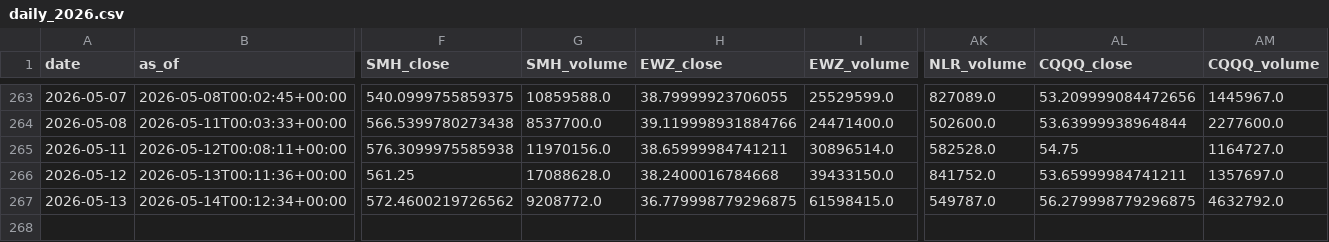
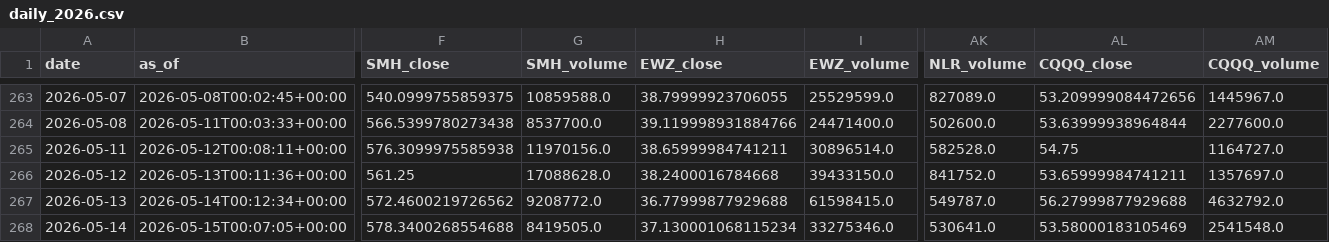
Before and after one commit to daifulee/invictus-data, a CSV file: data/daily_2026.csv, drawn as a sheet; only a part is shown, gaps mark what is left out; rows hold the shown columns only; the diff names each change by its address in the sheet, - before the commit and + after, or states it on an @@ line.

Commit message:
daily: 2026-05-15 data update [skip ci]

```diff
--- a/data/daily_2026.csv
+++ b/data/daily_2026.csv
-H267 (EWZ_close): 36.779998779296875
+H267 (EWZ_close): 36.77999877929688
-AL267 (CQQQ_close): 56.279998779296875
+AL267 (CQQQ_close): 56.27999877929688
+row 268: 2026-05-14 | 2026-05-15T00:07:05+00:00 | 578.3400268554688 | 8419505.0 | 37.130001068115234 | 33275346.0 | 530641.0 | 53.58000183105469 | 2541548.0
```
Also changed, not shown: 1 other file.
